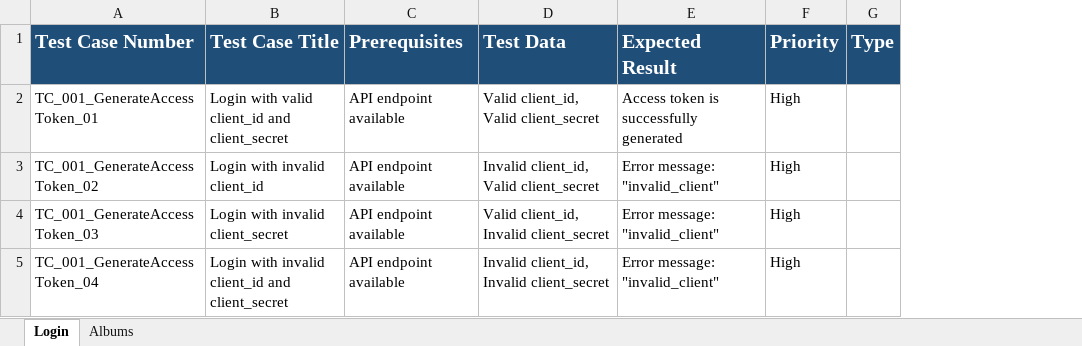
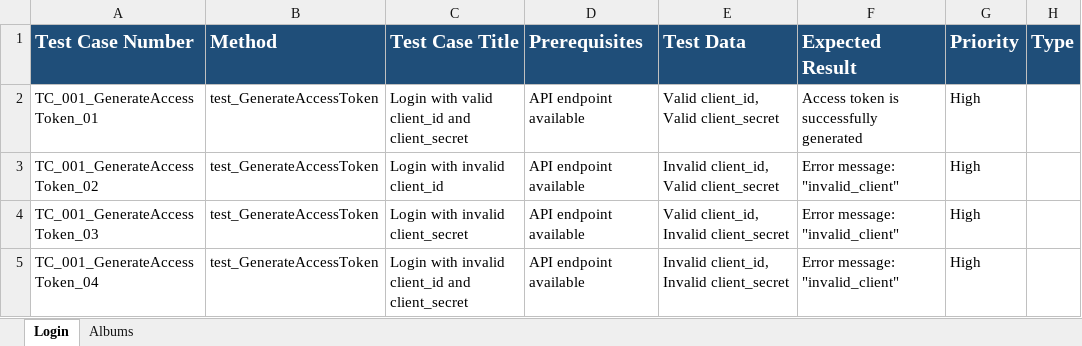
Before and after one commit to abhishekgoyal-a11y/SpotifyAPIAutomation, an Excel workbook: TestCases/SpotifyTestCases.xlsx, sheet Login, drawn as a sheet; values as stored, in another font and other column widths than the file's, no borders; the diff names each change by its address in the sheet, - before the commit and + after, or states it on an @@ line.

Commit message:
albums endpoints test data, test cases, code added

```diff
--- a/TestCases/SpotifyTestCases.xlsx (sheet Login)
+++ b/TestCases/SpotifyTestCases.xlsx (sheet Login)
+column B (Method), rows 2-5: all test_GenerateAccessToken
```
Also changed, not shown: sheet Albums, 5 other files.
